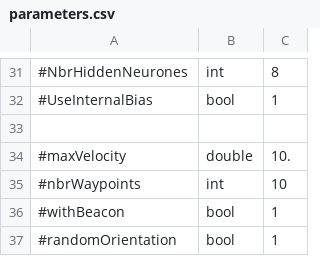
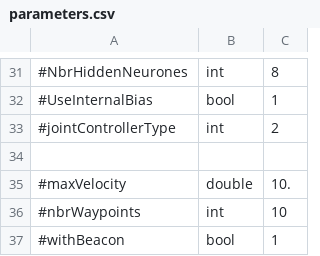
Before and after one commit to AutonomousRoboticEvolution/AREFramework, a CSV file: EvolutionVREP/experiments/robustness_test/parameters.csv, drawn as a sheet; only a part is shown, gaps mark what is left out; the shorter side is filled out with more unchanged rows; the diff names each change by its address in the sheet, - before the commit and + after, or states it on an @@ line.

Commit message:
complete parameters of robustness_test and remove useless lines

```diff
--- a/EvolutionVREP/experiments/robustness_test/parameters.csv
+++ b/EvolutionVREP/experiments/robustness_test/parameters.csv
+row 33: #jointControllerType | int | 2
```
Also changed, not shown: 2 other files.
